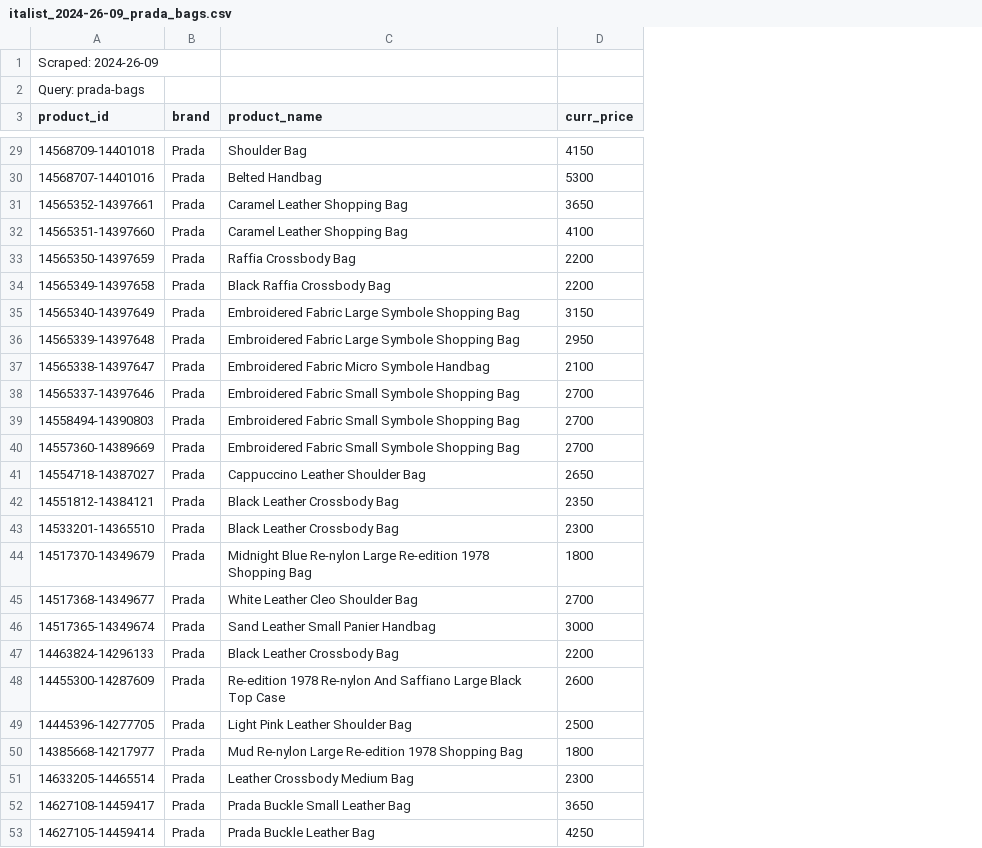
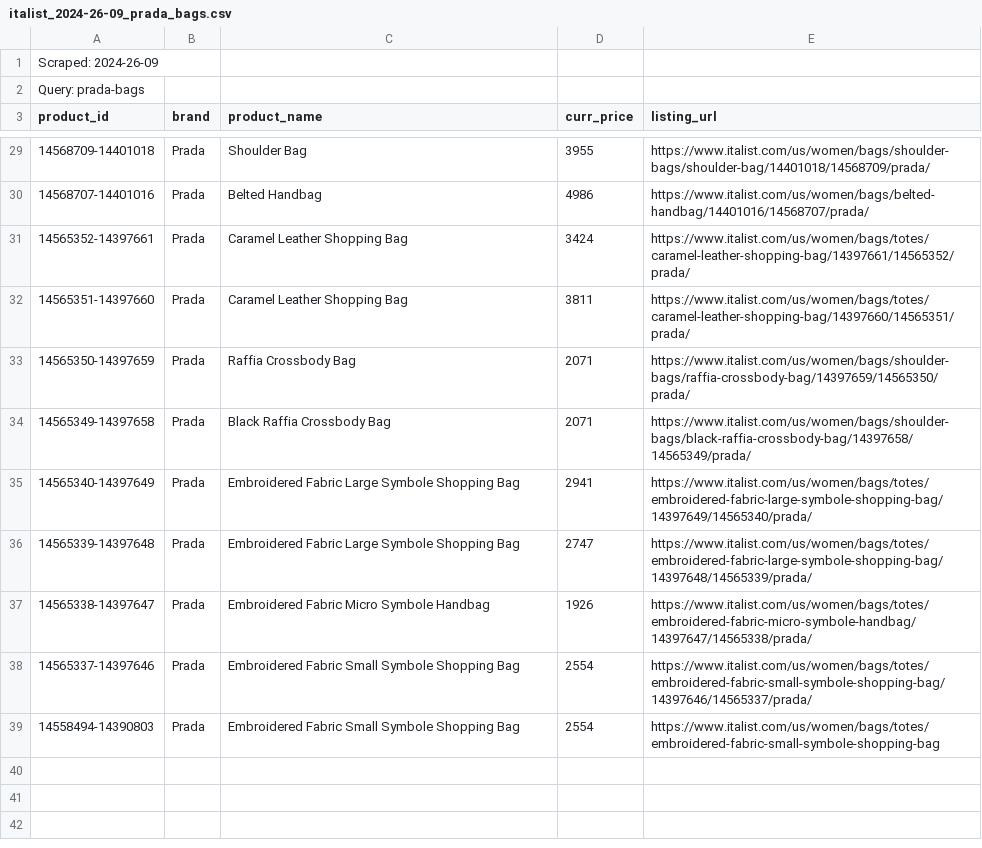
Before and after one commit to BernieAL/TDD-scraper, a CSV file: src/file_output/italist_2024-26-09_prada_bags.csv, drawn as a sheet; only a part is shown, gaps mark what is left out; removed rows and columns are numbered as before the commit, all else as after; the diff covers the shown part only; the diff names each change by its address in the sheet, - before the commit and + after, or states it on an @@ line.

Commit message:
restructuring db and all relevant script to include listing_url field

```diff
--- a/src/file_output/italist_2024-26-09_prada_bags.csv
+++ b/src/file_output/italist_2024-26-09_prada_bags.csv
+column E (listing_url), rows 29-39: https://www.italist.com/us/women/bags/shoulder-bags/shoulder-bag/14401018/14568709/prada/ | https://www.italist.com/us/women/bags/belted-handbag/14401016/14568707/prada/ | https://www.italist.com/us/women/bags/totes/caramel-leather-shopping-bag/14397661/14565352/prada/ | https://www.italist.com/us/women/bags/totes/caramel-leather-shopping-bag/14397660/14565351/prada/ | https://www.italist.com/us/women/bags/shoulder-bags/raffia-crossbody-bag/14397659/14565350/prada/ | https://www.italist.com/us/women/bags/shoulder-bags/black-raffia-crossbody-bag/14397658/14565349/prada/ | https://www.italist.com/us/women/bags/totes/embroidered-fabric-large-symbole-shopping-bag/14397649/14565340/prada/ | https://www.italist.com/us/women/bags/totes/embroidered-fabric-large-symbole-shopping-bag/14397648/14565339/prada/ | https://www.italist.com/us/women/bags/totes/embroidered-fabric-micro-symbole-handbag/14397647/14565338/prada/ | https://www.italist.com/us/women/bags/totes/embroidered-fabric-small-symbole-shopping-bag/14397646/14565337/prada/ | https://www.italist.com/us/women/bags/totes/embroidered-fabric-small-symbole-shopping-bag
-D29 (curr_price): 4150
+D29 (curr_price): 3955
-D30 (curr_price): 5300
+D30 (curr_price): 4986
-D31 (curr_price): 3650
+D31 (curr_price): 3424
-D32 (curr_price): 4100
+D32 (curr_price): 3811
-D33:D34 (curr_price): 2200
+D33:D34 (curr_price): 2071
-D35 (curr_price): 3150
+D35 (curr_price): 2941
-D36 (curr_price): 2950
+D36 (curr_price): 2747
-D37 (curr_price): 2100
+D37 (curr_price): 1926
-D38:D39 (curr_price): 2700
+D38:D39 (curr_price): 2554
-row 40: 14557360-14389669 | Prada | Embroidered Fabric Small Symbole Shopping Bag | 2700
-row 41: 14554718-14387027 | Prada | Cappuccino Leather Shoulder Bag | 2650
-row 42: 14551812-14384121 | Prada | Black Leather Crossbody Bag | 2350
-row 43: 14533201-14365510 | Prada | Black Leather Crossbody Bag | 2300
-row 44: 14517370-14349679 | Prada | Midnight Blue Re-nylon Large Re-edition 1978 Shopping Bag | 1800
-row 45: 14517368-14349677 | Prada | White Leather Cleo Shoulder Bag | 2700
-row 46: 14517365-14349674 | Prada | Sand Leather Small Panier Handbag | 3000
-row 47: 14463824-14296133 | Prada | Black Leather Crossbody Bag | 2200
-row 48: 14455300-14287609 | Prada | Re-edition 1978 Re-nylon And Saffiano Large Black Top Case | 2600
-row 49: 14445396-14277705 | Prada | Light Pink Leather Shoulder Bag | 2500
-row 50: 14385668-14217977 | Prada | Mud Re-nylon Large Re-edition 1978 Shopping Bag | 1800
-row 51: 14633205-14465514 | Prada | Leather Crossbody Medium Bag | 2300
-row 52: 14627108-14459417 | Prada | Prada Buckle Small Leather Bag | 3650
-row 53: 14627105-14459414 | Prada | Prada Buckle Leather Bag | 4250
```
Also changed, not shown: 11 removed rows and 24 edited cells elsewhere in this file, 8 other files.
